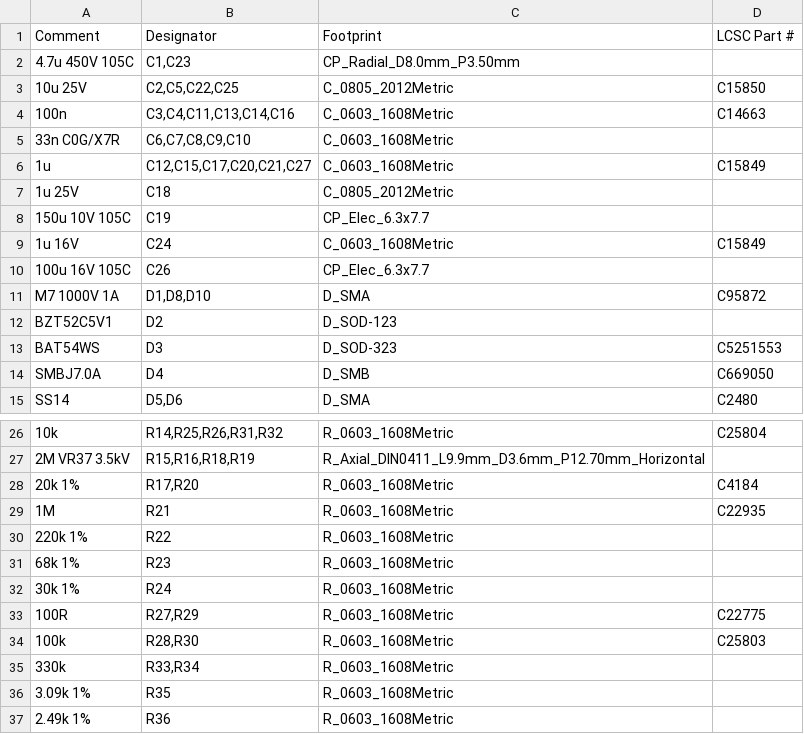
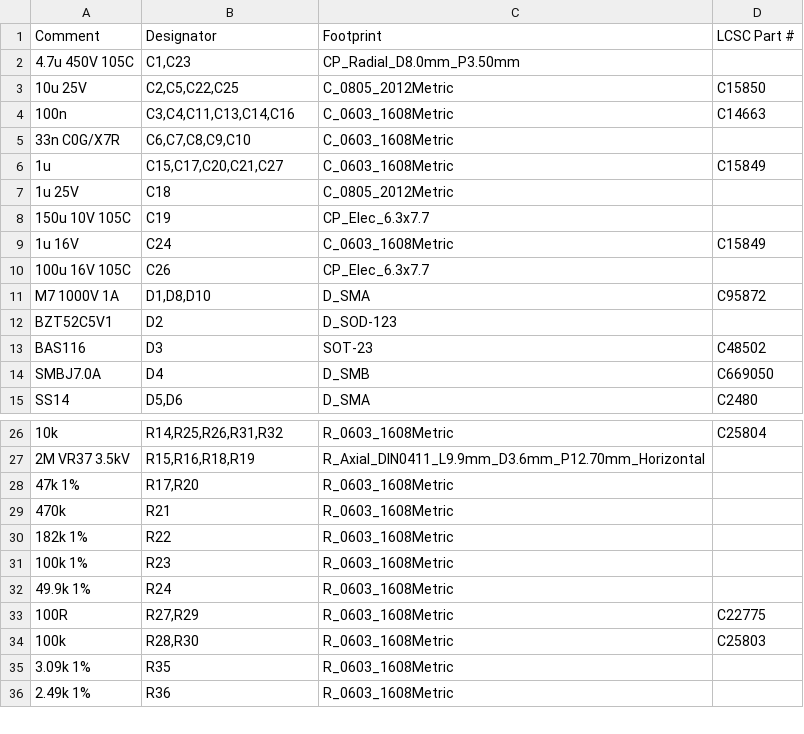
Before and after one commit to Jdaniel98/smart-wall-socket, a CSV file: hardware/evt1/rear/sws-rear-bom-jlcpcb.csv, drawn as a sheet; only a part is shown, gaps mark what is left out; removed rows and columns are numbered as before the commit, all else as after; the diff names each change by its address in the sheet, - before the commit and + after, or states it on an @@ line.

```diff
--- a/hardware/evt1/rear/sws-rear-bom-jlcpcb.csv
+++ b/hardware/evt1/rear/sws-rear-bom-jlcpcb.csv
-B6 (Designator): C12,C15,C17,C20,C21,C27
+B6 (Designator): C15,C17,C20,C21,C27
-row 13: BAT54WS | D3 | D_SOD-323 | C5251553
+row 13: BAS116 | D3 | SOT-23 | C48502
-A28 (Comment): 20k 1%
+A28 (Comment): 47k 1%
-D28 (LCSC Part #): C4184
+D28 (LCSC Part #): (empty)
-A29 (Comment): 1M
+A29 (Comment): 470k
-D29 (LCSC Part #): C22935
+D29 (LCSC Part #): (empty)
-A30 (Comment): 220k 1%
+A30 (Comment): 182k 1%
-A31 (Comment): 68k 1%
+A31 (Comment): 100k 1%
-A32 (Comment): 30k 1%
+A32 (Comment): 49.9k 1%
-row 35: 330k | R33,R34 | R_0603_1608Metric
```
Also changed, not shown: hardware/evt1/rear/sws-rear-bom.csv, 7 other files.
